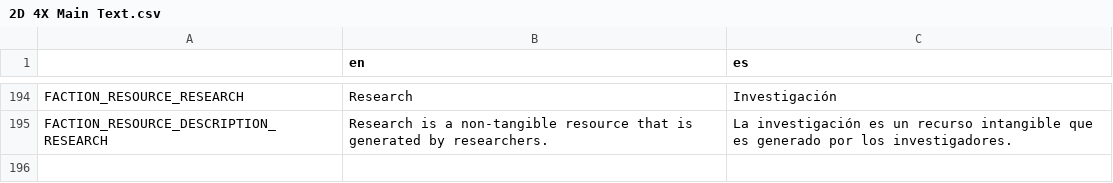
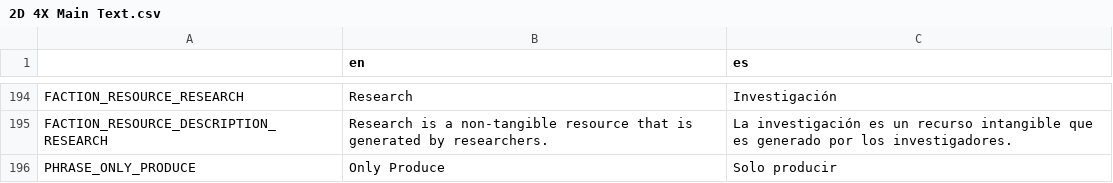
Before and after one commit to lordhaywire/2D-4X, a CSV file: Localization/2D 4X Main Text.csv, drawn as a sheet; only a part is shown, gaps mark what is left out; the diff names each change by its address in the sheet, - before the commit and + after, or states it on an @@ line.

```diff
--- a/Localization/2D 4X Main Text.csv
+++ b/Localization/2D 4X Main Text.csv
+row 196: PHRASE_ONLY_PRODUCE | Only Produce | Solo producir
```
Also changed, not shown: 14 other files.
